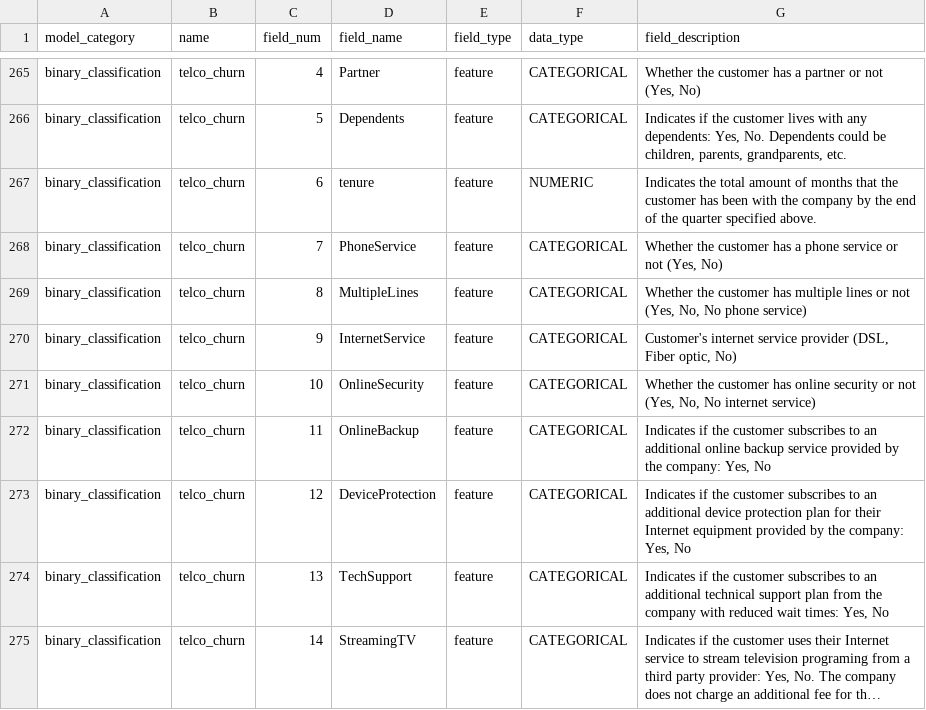
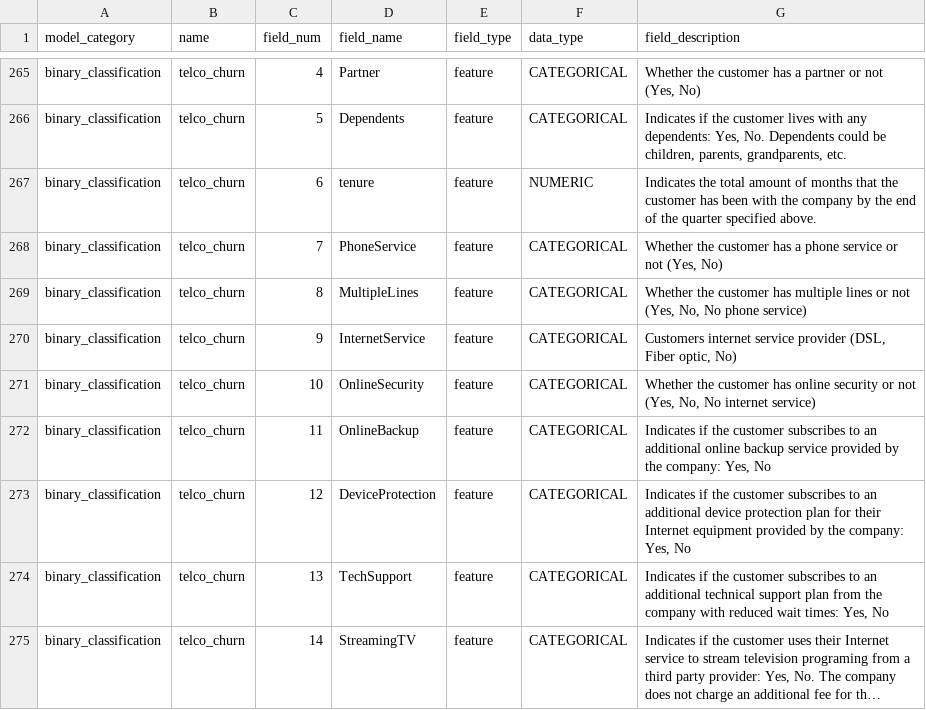
Before and after one commit to readytensor/rt-datasets-binary-classification, a CSV file: config/binary_classification_datasets_fields.csv, drawn as a sheet; only a part is shown, gaps mark what is left out; long unchanged cells end in …; the diff covers the shown part only.

```diff
--- a/config/binary_classification_datasets_fields.csv
+++ b/config/binary_classification_datasets_fields.csv
@@ -269,3 +269,3 @@ binary_classification,telco_churn,7,PhoneService,feature,CATEGORICAL,"Whether th
 binary_classification,telco_churn,8,MultipleLines,feature,CATEGORICAL,"Whether the customer has multiple lines or not (Yes, No, No phone service)"
-binary_classification,telco_churn,9,InternetService,feature,CATEGORICAL,"Customer's internet service provider (DSL, Fiber optic, No)"
+binary_classification,telco_churn,9,InternetService,feature,CATEGORICAL,"Customers internet service provider (DSL, Fiber optic, No)"
 binary_classification,telco_churn,10,OnlineSecurity,feature,CATEGORICAL,"Whether the customer has online security or not (Yes, No, No internet service)"
```
Also changed, not shown: 4 added rows and 17 edited cells elsewhere in this file, 2 other files.
